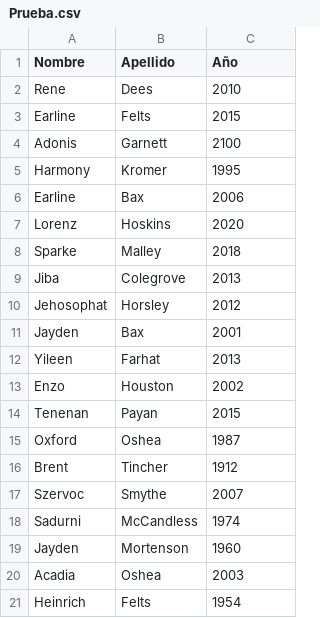
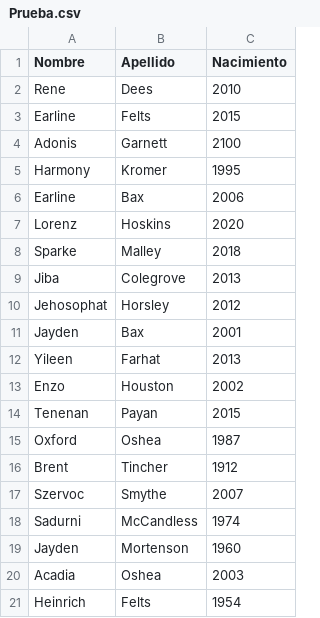
Before and after one commit to RaulC2803/FDS7, a CSV file: DataFrame/DataFrame/Prueba.csv, drawn as a sheet; the diff names each change by its address in the sheet, - before the commit and + after, or states it on an @@ line.

Commit message:
Update Prueba.csv

```diff
--- a/DataFrame/DataFrame/Prueba.csv
+++ b/DataFrame/DataFrame/Prueba.csv
-C1: Año
+C1: Nacimiento
```
